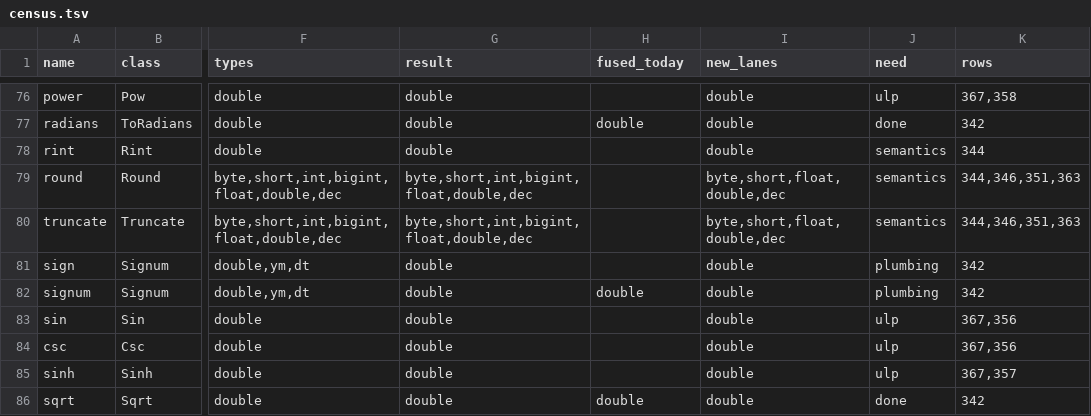
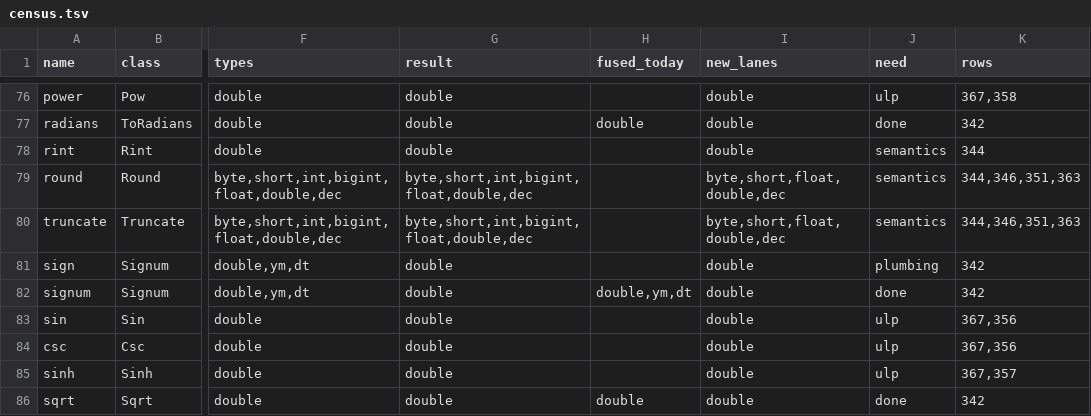
Before and after one commit to vecbricks/varka, a TSV file: sql/varka/plans/m8/census.tsv, drawn as a sheet; only a part is shown, gaps mark what is left out; the diff names each change by its address in the sheet, - before the commit and + after, or states it on an @@ line.

```diff
--- a/sql/varka/plans/m8/census.tsv
+++ b/sql/varka/plans/m8/census.tsv
-H82 (fused_today): double
+H82 (fused_today): double,ym,dt
-J82 (need): plumbing
+J82 (need): done
```
Also changed, not shown: 10 other files.
